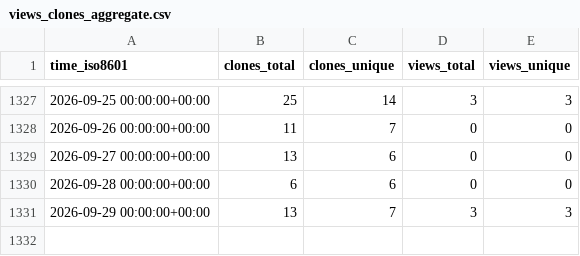
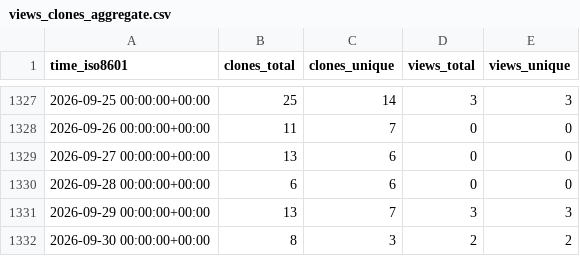
Before and after one commit to jongpie/ApexUUID, a CSV file: jongpie/ApexUUID/ghrs-data/views_clones_aggregate.csv, drawn as a sheet; only a part is shown, gaps mark what is left out; the diff names each change by its address in the sheet, - before the commit and + after, or states it on an @@ line.

```diff
--- a/jongpie/ApexUUID/ghrs-data/views_clones_aggregate.csv
+++ b/jongpie/ApexUUID/ghrs-data/views_clones_aggregate.csv
+row 1332: 2026-09-30 00:00:00+00:00 | 8 | 3 | 2 | 2
```
Also changed, not shown: 1 other file.
